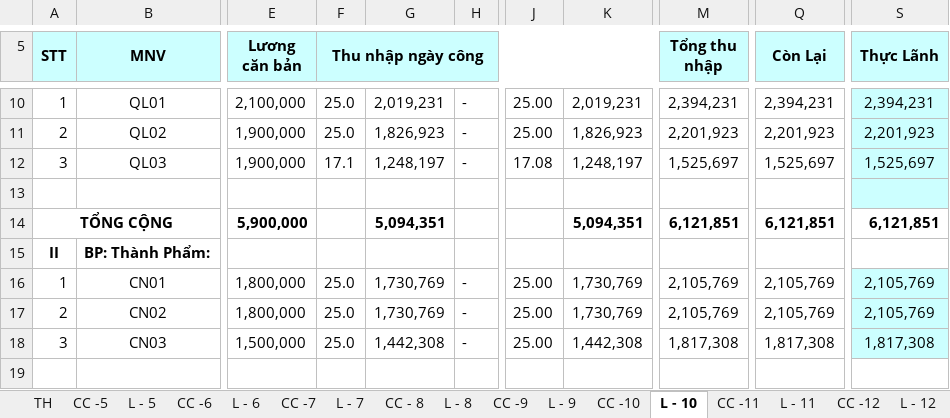
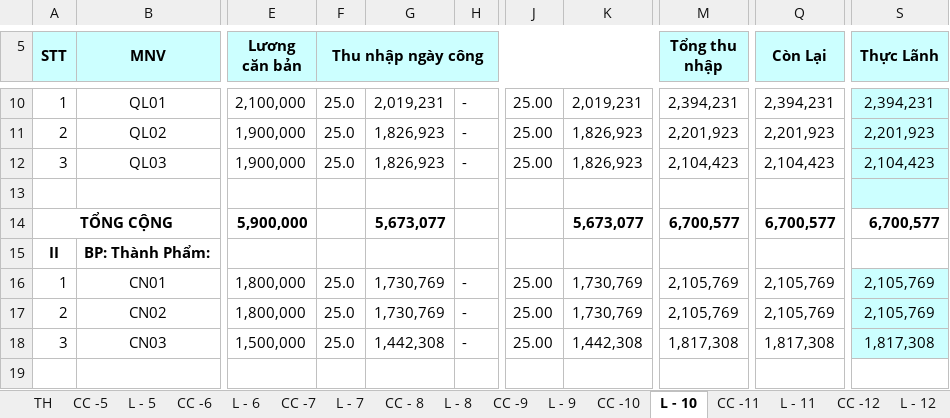
Before and after one commit to vuphuong11/KIM-DUNG-PHAT, an Excel workbook: SO SACH/0310686815/2011/LUONG - 11.xlsx, sheet L - 10, drawn as a sheet; only a part is shown, gaps mark what is left out; values as stored, in another font and other column widths than the file's, no borders; the diff names each change by its address in the sheet, - before the commit and + after, or states it on an @@ line.

```diff
--- a/SO SACH/0310686815/2011/LUONG - 11.xlsx (sheet L - 10)
+++ b/SO SACH/0310686815/2011/LUONG - 11.xlsx (sheet L - 10)
-F12 (Thu nhập ngày công): 17.1
+F12 (Thu nhập ngày công): 25.0
-G12: 1,248,197
+G12: 1,826,923
-J12: 17.08
+J12: 25.00
-K12: 1,248,197
+K12: 1,826,923
-M12 (Tổng thu nhập): 1,525,697
+M12 (Tổng thu nhập): 2,104,423
-Q12 (Còn Lại): 1,525,697
+Q12 (Còn Lại): 2,104,423
-S12 (Thực Lãnh): 1,525,697
+S12 (Thực Lãnh): 2,104,423
-G14: 5,094,351
+G14: 5,673,077
-K14: 5,094,351
+K14: 5,673,077
-M14 (Tổng thu nhập): 6,121,851
+M14 (Tổng thu nhập): 6,700,577
-Q14 (Còn Lại): 6,121,851
+Q14 (Còn Lại): 6,700,577
-S14 (Thực Lãnh): 6,121,851
+S14 (Thực Lãnh): 6,700,577
```
Also changed, not shown: sheet CC -11, sheet CC -12, sheet L - 12, sheet L - 11, sheet CC -10, sheet TH, formulas that keep their value, 2 other files.
